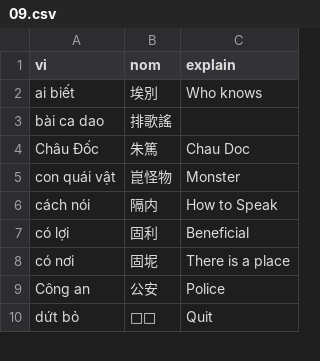
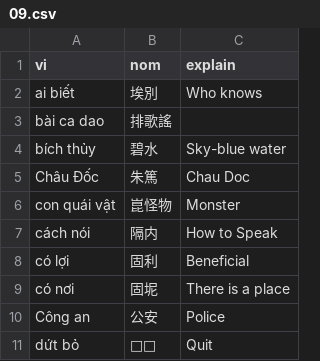
Before and after one commit to aristotll/zoopdog, a CSV file: zd-extension/db_src/user_nom_entries/02/09.csv, drawn as a sheet; only a part is shown; the diff names each change by its address in the sheet, - before the commit and + after, or states it on an @@ line.

```diff
--- a/zd-extension/db_src/user_nom_entries/02/09.csv
+++ b/zd-extension/db_src/user_nom_entries/02/09.csv
+row 4: bích thủy | 碧水 | Sky-blue water
```
Also changed, not shown: zd-extension/db_src/user_nom_entries/01/09.csv, zd-extension/db_src/user_nom_entries/04/00.csv, 5 other files.
